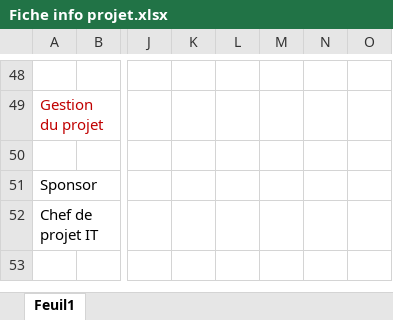
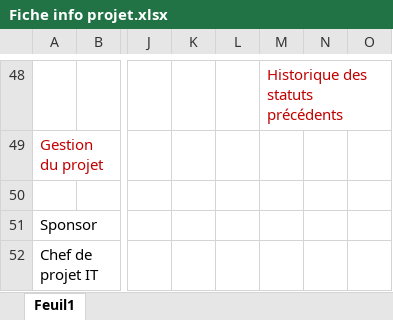
Before and after one commit to ecrapps/dev-requests, an Excel workbook: public/dependencies/includes/Fiche info projet.xlsx, sheet Feuil1, drawn as a sheet; only a part is shown, gaps mark what is left out; values as stored, in another font and other column widths than the file's, no borders; charts and pictures not drawn; the diff covers the shown part only; the diff names each change by its address in the sheet, - before the commit and + after, or states it on an @@ line.

```diff
--- a/public/dependencies/includes/Fiche info projet.xlsx (sheet Feuil1)
+++ b/public/dependencies/includes/Fiche info projet.xlsx (sheet Feuil1)
-M48: (empty)
+M48: Historique des statuts précédents
```
Also changed, not shown: 2 added rows, 2 removed rows, 2 moved rows and 6 edited cells elsewhere in this sheet, charts or pictures, 13 other files.
